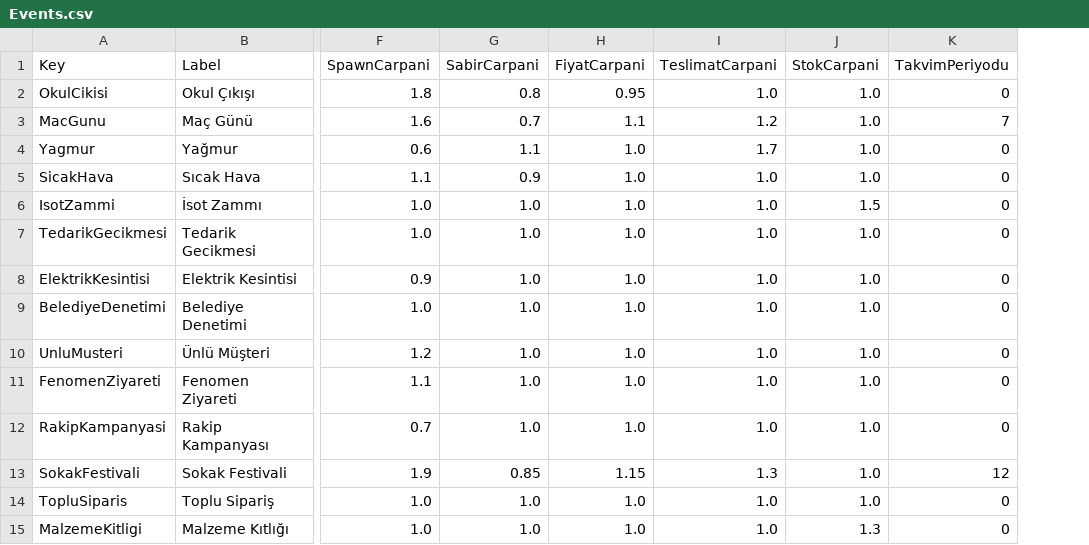
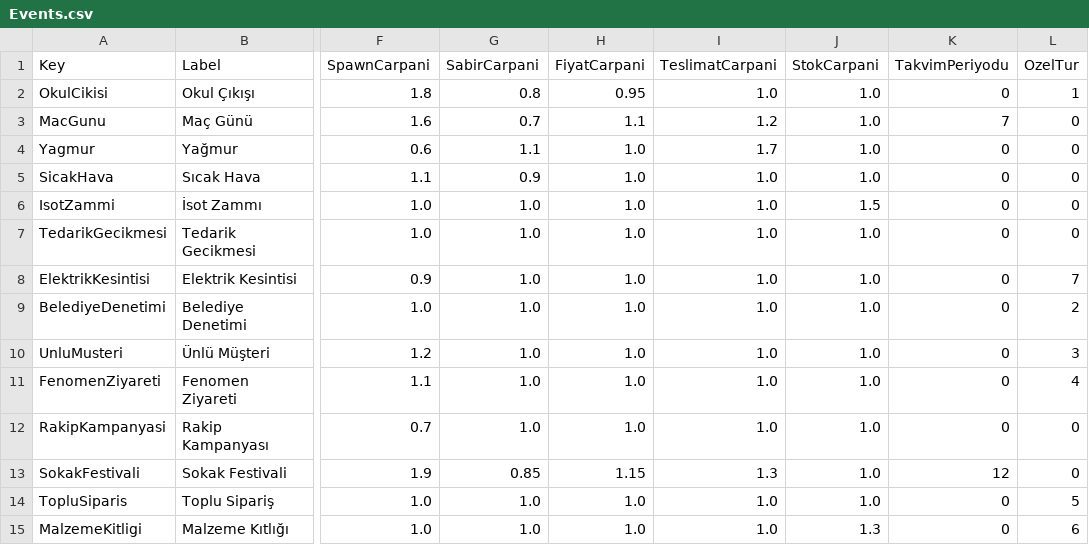
Before and after one commit to adilalperenciftci/CigkofteSimulator, a CSV file: Config/Balance/Events.csv, drawn as a sheet; only a part is shown, gaps mark what is left out; the diff names each change by its address in the sheet, - before the commit and + after, or states it on an @@ line.

Commit message:
refactor: olay metinleri metin tablosuna taşındı, FCigEventDef kaldırıldı
Olayların adı ve başlangıç/bitiş duyuruları CigEventSystem.cpp'de gömülüydü —
kod tabanının "oyuncuya görünen metin koda gömülmez" kuralının son ihlaliydi.
42 dize Config/Text/Strings.csv'ye taşındı; anahtar satır anahtarından
üretiliyor (event.<key>.name / .start / .end).

Geriye yalnızca SpecialType kalınca FCigEventDef'i tutmanın anlamı kalmadı:
tek bir int için 14 satırlık paralel bir C++ tablosu, sayıların zaten
Events.csv'de olduğu bir dünyada fazlalık. Struct ve Def() silindi, SpecialType
OzelTur sütunu olarak tabloya girdi. Artık bir olayın hiçbir parçası kodda
durmuyor.

Bu arada ada göre string karşılaştıran bir yer vardı (Tedarik Gecikmesi);
metinler taşınınca sessizce kırılacaktı, indeks sabitine çevrildi.

Yeni test: her olayın üç metni de çözülmeli. Bu kontrol şart, çünkü anahtar
çalışma zamanında Printf ile üretiliyor ve check_sources.py yalnızca düz
CigText::Get çağrılarını izleyebiliyor — yani bu boşluğu statik kontrol
kapatamıyor. Testin gerçekten yakaladığı, bir metin satırı silinerek
doğrulandı (0/1 geçti).

```diff
--- a/Config/Balance/Events.csv
+++ b/Config/Balance/Events.csv
+column L (OzelTur), rows 2-15: 1 | 0 | 0 | 0 | 0 | 0 | 7 | 2 | 3 | 4 | 0 | 0 | 5 | 6
```
Also changed, not shown: Config/Text/Strings.csv, 7 other files.
